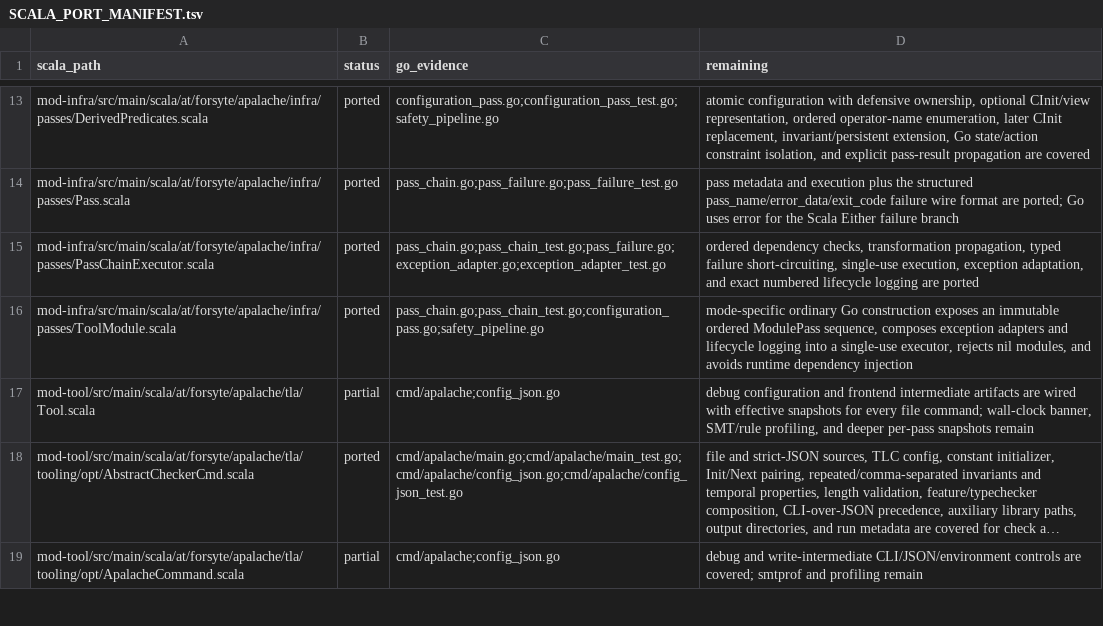
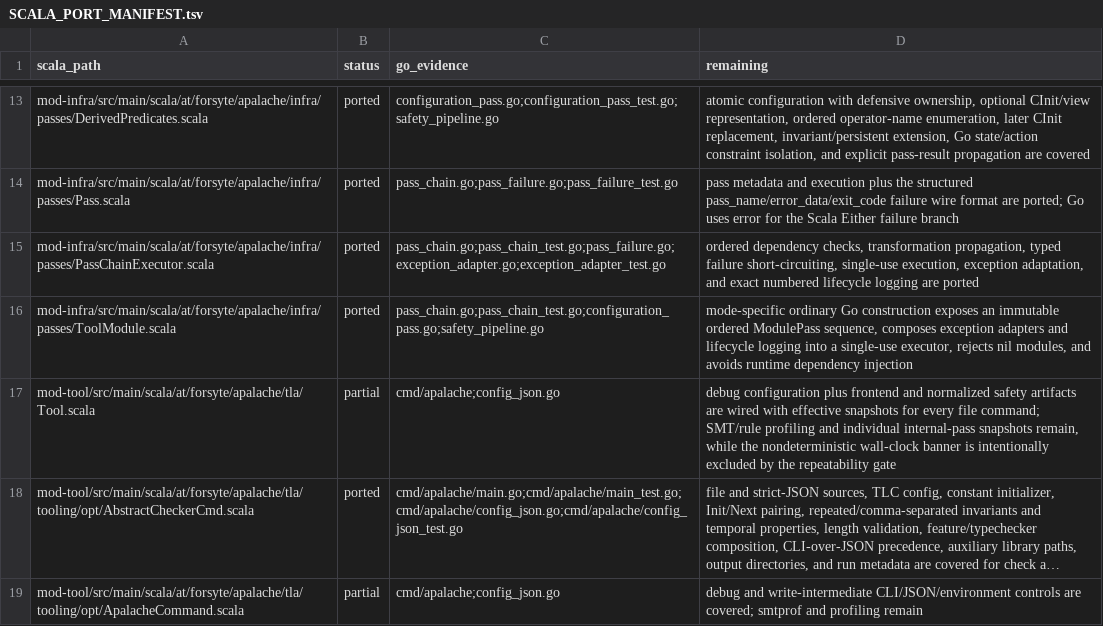
Before and after one commit to glycerine/apalache-go, a TSV file: pkg/SCALA_PORT_MANIFEST.tsv, drawn as a sheet; only a part is shown, gaps mark what is left out; long unchanged cells end in …; the diff names each change by its address in the sheet, - before the commit and + after, or states it on an @@ line.

Commit message:
emit normalized safety intermediates

```diff
--- a/pkg/SCALA_PORT_MANIFEST.tsv
+++ b/pkg/SCALA_PORT_MANIFEST.tsv
-D17 (remaining): debug configuration and frontend intermediate artifacts are wired with effective snapshots for every file command; wall-clock banner, SMT/rule profiling, and deeper per-pass snapshots remain
+D17 (remaining): debug configuration plus frontend and normalized safety artifacts are wired with effective snapshots for every file command; SMT/rule profiling and individual internal-pass snapshots remain, while the nondeterministic wall-clock banner is intentionally excluded by the repeatability gate
```
Also changed, not shown: 4 other files.
